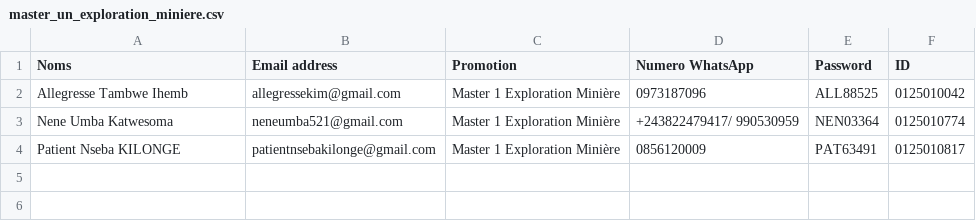
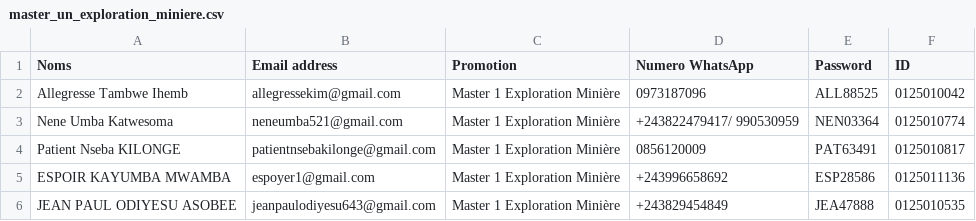
Before and after one commit to ksldavid/UNILU_GEOLOGIE_DEPOSITORY1, a CSV file: backend/prisma/students/master_un_exploration_miniere.csv, drawn as a sheet.

```diff
--- a/backend/prisma/students/master_un_exploration_miniere.csv
+++ b/backend/prisma/students/master_un_exploration_miniere.csv
@@ -4 +4,3 @@
 "Patient  Nseba  KILONGE","patientnsebakilonge@gmail.com","Master 1 Exploration Minière","0856120009","PAT63491","0125010817",""
+"ESPOIR KAYUMBA MWAMBA","espoyer1@gmail.com","Master 1 Exploration Minière","+243996658692","ESP28586","0125011136",""
+"JEAN PAUL ODIYESU ASOBEE","jeanpaulodiyesu643@gmail.com","Master 1 Exploration Minière","+243829454849","JEA47888","0125010535",""
```
Also changed, not shown: 6 other files.
